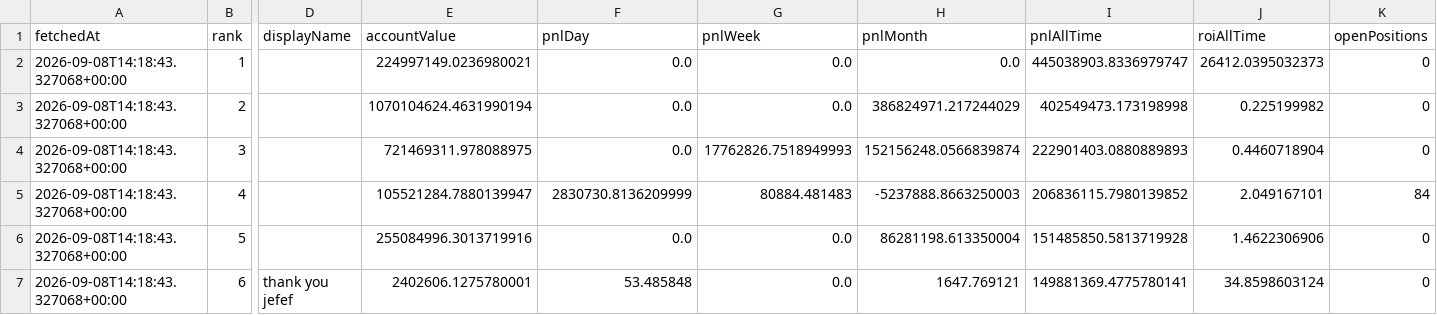
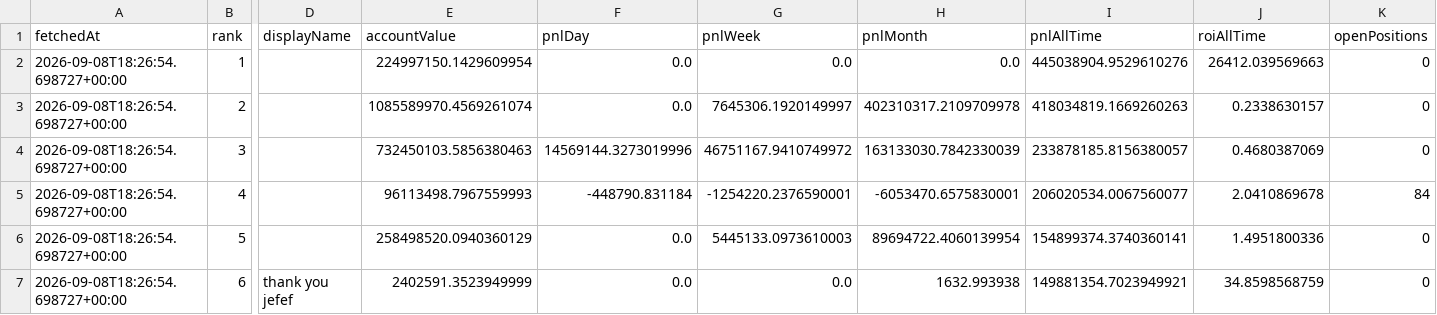
Before and after one commit to kushagra93/hl-top-traders, a CSV file: latest_traders.csv, drawn as a sheet; only a part is shown, gaps mark what is left out; the diff covers the shown part only; the diff names each change by its address in the sheet, - before the commit and + after, or states it on an @@ line.

```diff
--- a/latest_traders.csv
+++ b/latest_traders.csv
-A2:A7 (fetchedAt): 2026-09-08T14:18:43.327068+00:00
+A2:A7 (fetchedAt): 2026-09-08T18:26:54.698727+00:00
-E2 (accountValue): 224997149.0236980021
+E2 (accountValue): 224997150.1429609954
-I2 (pnlAllTime): 445038903.8336979747
+I2 (pnlAllTime): 445038904.9529610276
-J2 (roiAllTime): 26412.0395032373
+J2 (roiAllTime): 26412.039569663
-E3 (accountValue): 1070104624.4631990194
+E3 (accountValue): 1085589970.4569261074
-G3 (pnlWeek): 0.0
+G3 (pnlWeek): 7645306.1920149997
-H3 (pnlMonth): 386824971.217244029
+H3 (pnlMonth): 402310317.2109709978
-I3 (pnlAllTime): 402549473.173198998
+I3 (pnlAllTime): 418034819.1669260263
-J3 (roiAllTime): 0.225199982
+J3 (roiAllTime): 0.2338630157
-E4 (accountValue): 721469311.978088975
+E4 (accountValue): 732450103.5856380463
-F4 (pnlDay): 0.0
+F4 (pnlDay): 14569144.3273019996
-G4 (pnlWeek): 17762826.7518949993
+G4 (pnlWeek): 46751167.9410749972
-H4 (pnlMonth): 152156248.0566839874
+H4 (pnlMonth): 163133030.7842330039
-I4 (pnlAllTime): 222901403.0880889893
+I4 (pnlAllTime): 233878185.8156380057
-J4 (roiAllTime): 0.4460718904
+J4 (roiAllTime): 0.4680387069
-E5 (accountValue): 105521284.7880139947
+E5 (accountValue): 96113498.7967559993
-F5 (pnlDay): 2830730.8136209999
+F5 (pnlDay): -448790.831184
-G5 (pnlWeek): 80884.481483
+G5 (pnlWeek): -1254220.2376590001
-H5 (pnlMonth): -5237888.8663250003
+H5 (pnlMonth): -6053470.6575830001
-I5 (pnlAllTime): 206836115.7980139852
+I5 (pnlAllTime): 206020534.0067560077
-J5 (roiAllTime): 2.049167101
+J5 (roiAllTime): 2.0410869678
-E6 (accountValue): 255084996.3013719916
+E6 (accountValue): 258498520.0940360129
-G6 (pnlWeek): 0.0
+G6 (pnlWeek): 5445133.0973610003
-H6 (pnlMonth): 86281198.613350004
+H6 (pnlMonth): 89694722.4060139954
-I6 (pnlAllTime): 151485850.5813719928
+I6 (pnlAllTime): 154899374.3740360141
-J6 (roiAllTime): 1.4622306906
+J6 (roiAllTime): 1.4951800336
-E7 (accountValue): 2402606.1275780001
+E7 (accountValue): 2402591.3523949999
-F7 (pnlDay): 53.485848
+F7 (pnlDay): 0.0
-H7 (pnlMonth): 1647.769121
+H7 (pnlMonth): 1632.993938
-I7 (pnlAllTime): 149881369.4775780141
+I7 (pnlAllTime): 149881354.7023949921
-J7 (roiAllTime): 34.8598603124
+J7 (roiAllTime): 34.8598568759
```
Also changed, not shown: 33 edited cells elsewhere in this file, latest_positions.csv, 1 other file.
